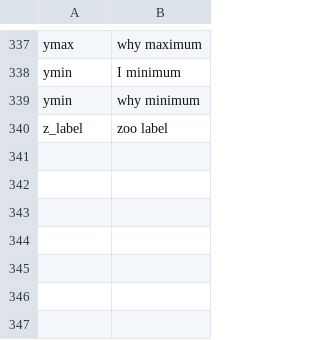
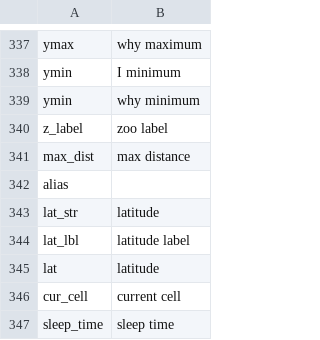
Before and after one commit to geobarry/kronenfeld_talon, a CSV file: lists/variables.csv, drawn as a sheet; only a part is shown, gaps mark what is left out.

```diff
--- a/lists/variables.csv
+++ b/lists/variables.csv
@@ -340 +340,8 @@ ymin,why minimum
 z_label,zoo label
+max_dist,max distance
+alias
+lat_str,latitude
+lat_lbl,latitude label
+lat,latitude
+cur_cell,current cell
+sleep_time,sleep time
```
Also changed, not shown: lists/functions.csv, lists/persons.csv, 5 other files.
